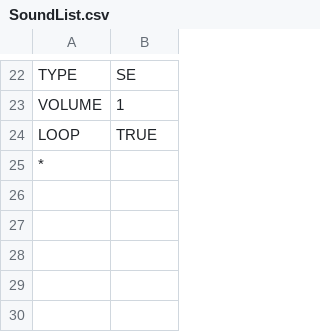
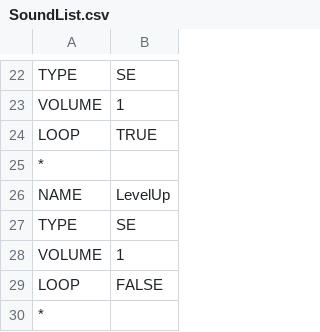
Before and after one commit to yonema/Another_World_Adventure, a CSV file: Game/Assets/CSV/SoundList.csv, drawn as a sheet; only a part is shown, gaps mark what is left out.

```diff
--- a/Game/Assets/CSV/SoundList.csv
+++ b/Game/Assets/CSV/SoundList.csv
@@ -25 +25,6 @@ LOOP,TRUE
 *,
+NAME,LevelUp
+TYPE,SE
+VOLUME,1
+LOOP,FALSE
+*,
```
Also changed, not shown: Game/Assets/CSV/MagicList.csv, Game/Assets/CSV/UserData.csv, 7 other files.
